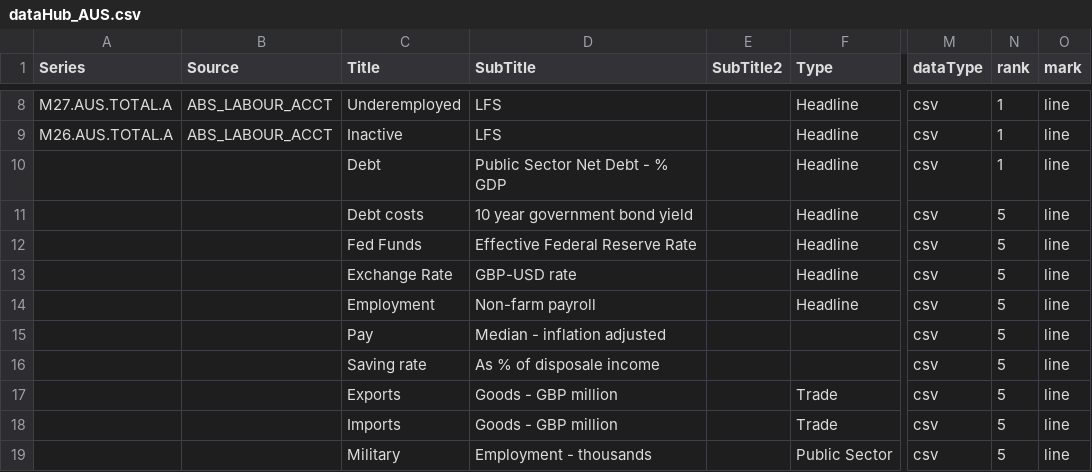
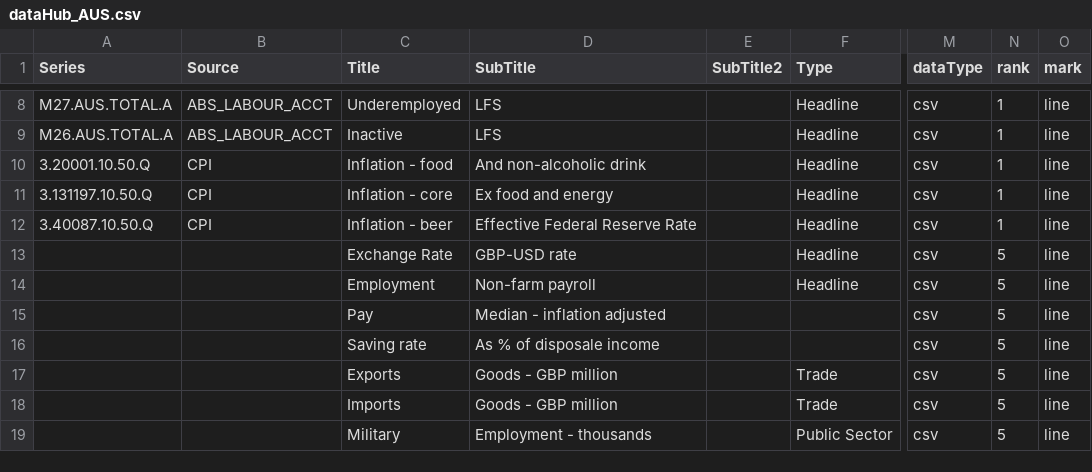
Before and after one commit to RDeconomist/RDeconomist.github.io, a CSV file: data/aus/dataHub_AUS.csv, drawn as a sheet; only a part is shown, gaps mark what is left out; the diff names each change by its address in the sheet, - before the commit and + after, or states it on an @@ line.

Commit message:
Update dataHub_AUS.csv

```diff
--- a/data/aus/dataHub_AUS.csv
+++ b/data/aus/dataHub_AUS.csv
-A10 (Series): (empty)
+A10 (Series): 3.20001.10.50.Q
-B10:B12 (Source): (empty)
+B10:B12 (Source): CPI
-C10 (Title): Debt
+C10 (Title): Inflation - food
-D10 (SubTitle): Public Sector Net Debt - % GDP
+D10 (SubTitle): And non-alcoholic drink
-A11 (Series): (empty)
+A11 (Series): 3.131197.10.50.Q
-C11 (Title): Debt costs
+C11 (Title): Inflation - core
-D11 (SubTitle): 10 year government bond yield
+D11 (SubTitle): Ex food and energy
-N11:N12 (rank): 5
+N11:N12 (rank): 1
-A12 (Series): (empty)
+A12 (Series): 3.40087.10.50.Q
-C12 (Title): Fed Funds
+C12 (Title): Inflation - beer
```
